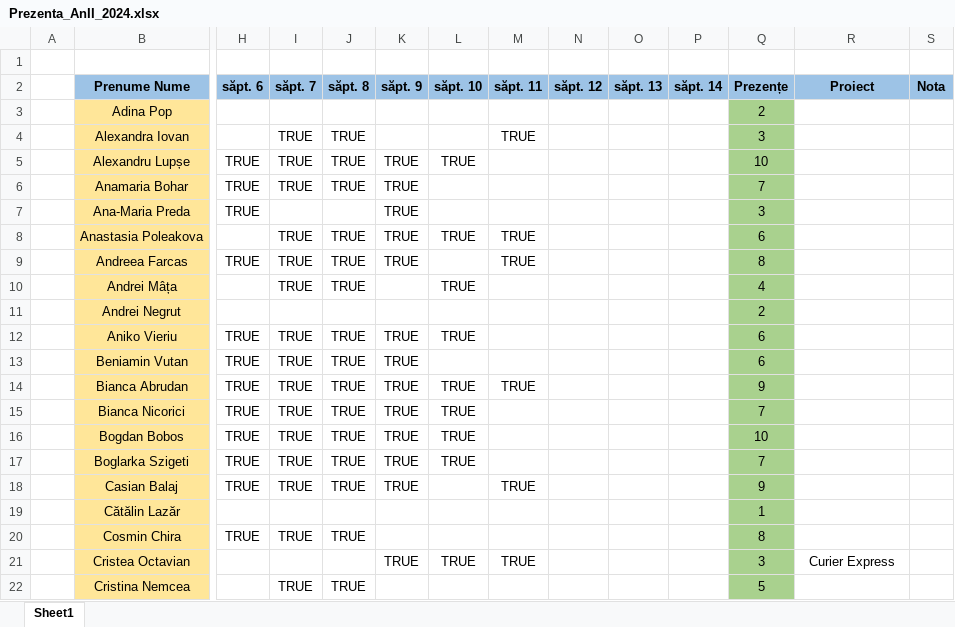
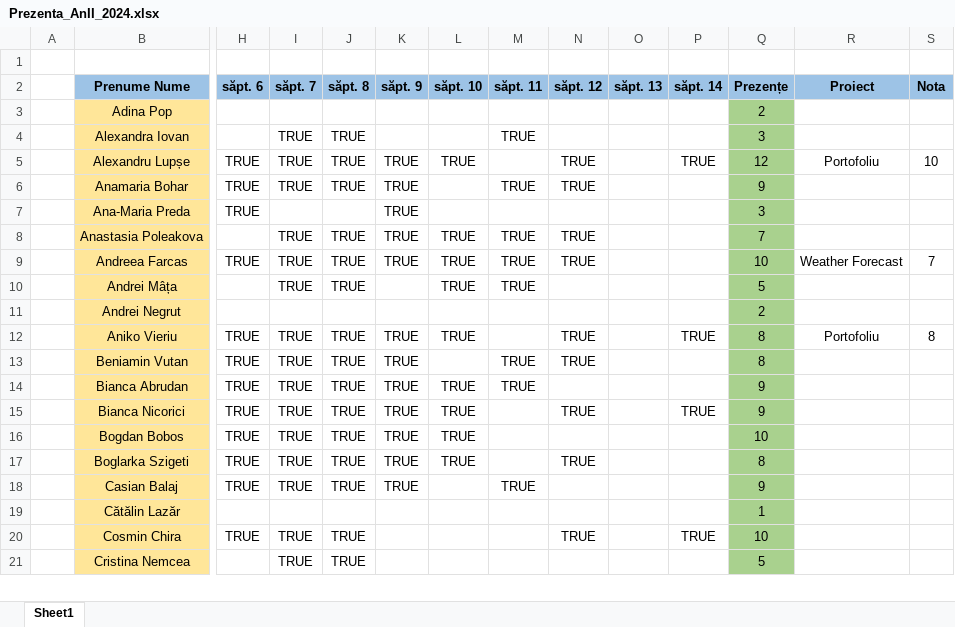
Before and after one commit to PelleRemus/Facultate_Promotia_2023_2026, an Excel workbook: MetodeAvansateDeProgramare/Prezenta_AnII_2024.xlsx, sheet Sheet1, drawn as a sheet; only a part is shown, gaps mark what is left out; values as stored, in another font and other column widths than the file's, no borders; conditional formats not drawn; removed rows and columns are numbered as before the commit, all else as after; rows hold the shown columns only; the diff covers the shown part only; the diff names each change by its address in the sheet, - before the commit and + after, or states it on an @@ line.

Commit message:
preenta + note

```diff
--- a/MetodeAvansateDeProgramare/Prezenta_AnII_2024.xlsx (sheet Sheet1)
+++ b/MetodeAvansateDeProgramare/Prezenta_AnII_2024.xlsx (sheet Sheet1)
-N5:N6 (săpt. 12): (empty)
+N5:N6 (săpt. 12): TRUE
-P5 (săpt. 14): (empty)
+P5 (săpt. 14): TRUE
-Q5 (Prezențe): 10
+Q5 (Prezențe): 12
-R5 (Proiect): (empty)
+R5 (Proiect): Portofoliu
-S5 (Nota): (empty)
+S5 (Nota): 10
-M6 (săpt. 11): (empty)
+M6 (săpt. 11): TRUE
-Q6 (Prezențe): 7
+Q6 (Prezențe): 9
-N8:N9 (săpt. 12): (empty)
+N8:N9 (săpt. 12): TRUE
-Q8 (Prezențe): 6
+Q8 (Prezențe): 7
-L9 (săpt. 10): (empty)
+L9 (săpt. 10): TRUE
-Q9 (Prezențe): 8
+Q9 (Prezențe): 10
-R9 (Proiect): (empty)
+R9 (Proiect): Weather Forecast
-S9 (Nota): (empty)
+S9 (Nota): 7
-M10 (săpt. 11): (empty)
+M10 (săpt. 11): TRUE
-Q10 (Prezențe): 4
+Q10 (Prezențe): 5
-N12:N13 (săpt. 12): (empty)
+N12:N13 (săpt. 12): TRUE
-P12 (săpt. 14): (empty)
+P12 (săpt. 14): TRUE
-Q12:Q13 (Prezențe): 6
+Q12:Q13 (Prezențe): 8
-R12 (Proiect): (empty)
+R12 (Proiect): Portofoliu
-S12 (Nota): (empty)
+S12 (Nota): 8
-M13 (săpt. 11): (empty)
+M13 (săpt. 11): TRUE
-N15 (săpt. 12): (empty)
+N15 (săpt. 12): TRUE
-P15 (săpt. 14): (empty)
+P15 (săpt. 14): TRUE
-Q15 (Prezențe): 7
+Q15 (Prezențe): 9
-N17 (săpt. 12): (empty)
+N17 (săpt. 12): TRUE
-Q17 (Prezențe): 7
+Q17 (Prezențe): 8
-N20 (săpt. 12): (empty)
+N20 (săpt. 12): TRUE
-P20 (săpt. 14): (empty)
+P20 (săpt. 14): TRUE
-Q20 (Prezențe): 8
+Q20 (Prezențe): 10
-row 21:  | Cristea Octavian |  |  |  | TRUE | TRUE | TRUE |  |  |  | 3 | Curier Express
```
Also changed, not shown: 1 added row and 70 edited cells elsewhere in this sheet, formulas that keep their value.
